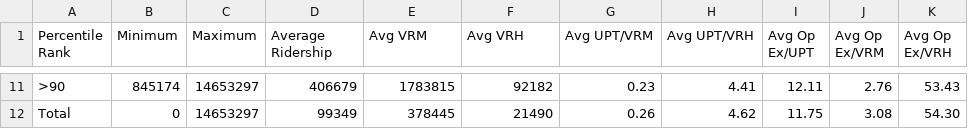
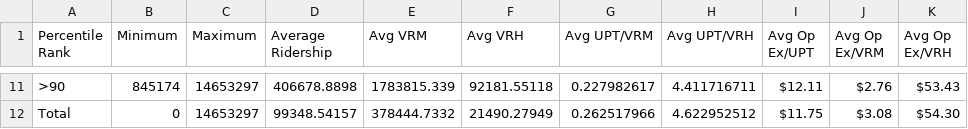
Before and after one commit to wordhulhasan/rural-transit-factbook, a CSV file: data/Table 34.csv, drawn as a sheet; only a part is shown, gaps mark what is left out; the diff covers the shown part only.

Commit message:
Updated Tables and App

```diff
--- a/data/Table 34.csv
+++ b/data/Table 34.csv
@@ -11,2 +11,2 @@ Percentile Rank,Minimum,Maximum,Average Ridership,Avg VRM,Avg VRH,Avg UPT/VRM,Av
->90,845174,14653297,406679,1783815,92182,0.23,4.41,12.11,2.76,53.43
-Total,0,14653297,99349,378445,21490,0.26,4.62,11.75,3.08,54.30
+>90,845174,14653297,406678.8898,1783815.339,92181.55118,0.227982617,4.411716711,$12.11,$2.76,$53.43
+Total,0,14653297,99348.54157,378444.7332,21490.27949,0.262517966,4.622952512,$11.75,$3.08,$54.30
```
Also changed, not shown: 84 edited cells elsewhere in this file, data/Table 36.csv, data/Table 37.csv, 25 other files.
